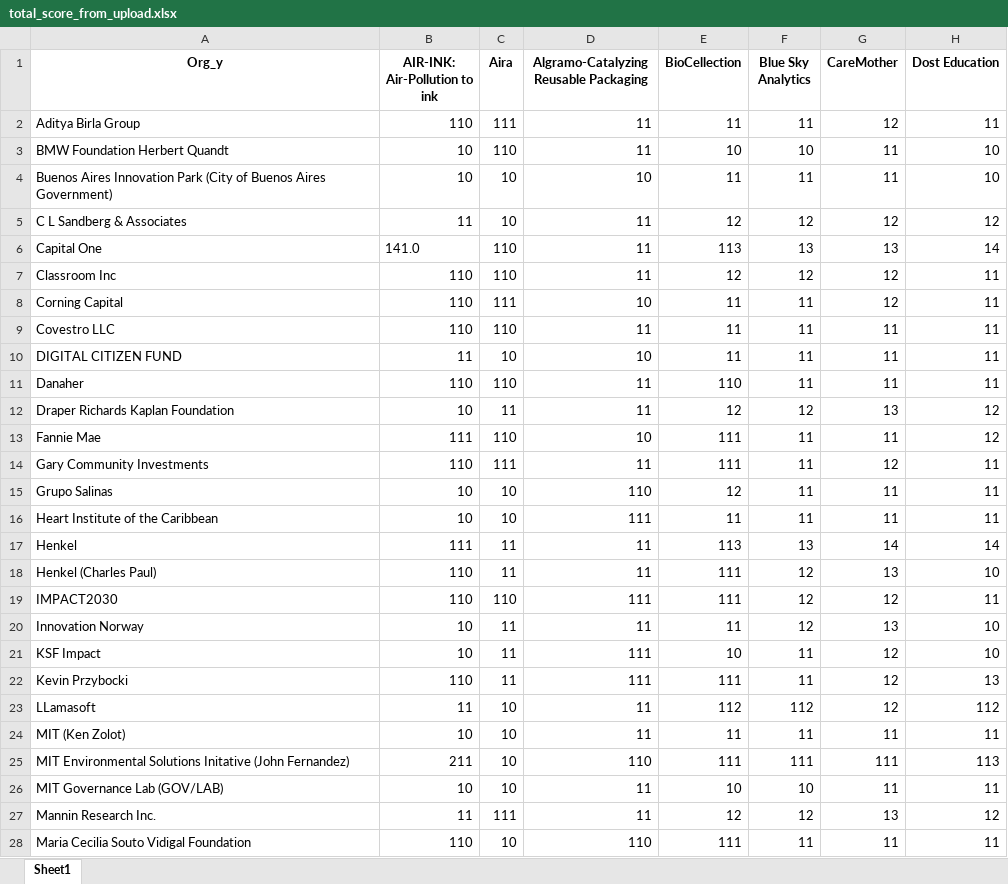
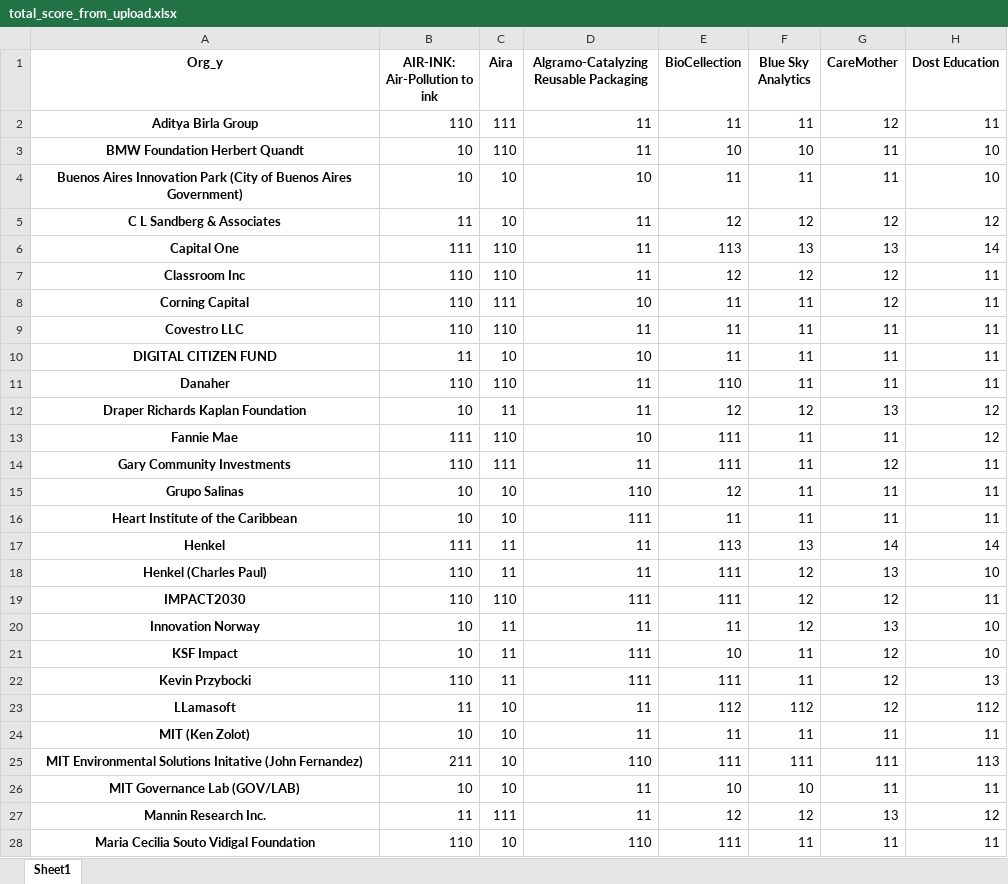
Before and after one commit to vsathwikm/Plotly_MIT_Solve_Heroku, an Excel workbook: outputs/total_score_from_upload.xlsx, sheet Sheet1, drawn as a sheet; only a part is shown; values as stored, in another font and other column widths than the file's, no borders; the diff covers the shown part only; the diff names each change by its address in the sheet, - before the commit and + after, or states it on an @@ line.

Commit message:
all components work, added sleep timer to update total score graph

```diff
--- a/outputs/total_score_from_upload.xlsx (sheet Sheet1)
+++ b/outputs/total_score_from_upload.xlsx (sheet Sheet1)
@@ A2:A28 bold: off → on, alignment: left → center @@
-B6 (AIR-INK: Air-Pollution to ink): 141.0
+B6 (AIR-INK: Air-Pollution to ink): 111
```
Also changed, not shown: cell formats elsewhere in this sheet, outputs/challenge_match.xlsx, outputs/geo_match.xlsx, 8 other files.
